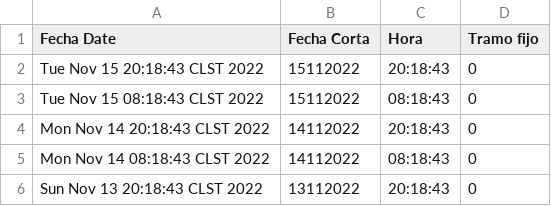
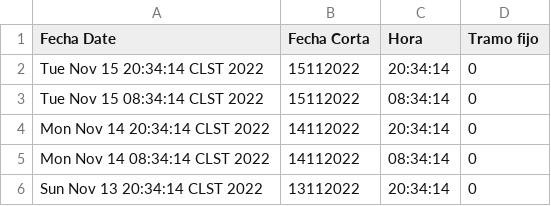
Before and after one commit to Alderan-Smile/JavaTest, a CSV file: javatest/salida/ArchivoPruebaTramo.CSV, drawn as a sheet.

```diff
--- a/javatest/salida/ArchivoPruebaTramo.CSV
+++ b/javatest/salida/ArchivoPruebaTramo.CSV
@@ -1,6 +1,6 @@
 Fecha Date;Fecha Corta;Hora;Tramo fijo
-Tue Nov 15 20:18:43 CLST 2022;15112022;20:18:43;0
-Tue Nov 15 08:18:43 CLST 2022;15112022;08:18:43;0
-Mon Nov 14 20:18:43 CLST 2022;14112022;20:18:43;0
-Mon Nov 14 08:18:43 CLST 2022;14112022;08:18:43;0
-Sun Nov 13 20:18:43 CLST 2022;13112022;20:18:43;0
+Tue Nov 15 20:34:14 CLST 2022;15112022;20:34:14;0
+Tue Nov 15 08:34:14 CLST 2022;15112022;08:34:14;0
+Mon Nov 14 20:34:14 CLST 2022;14112022;20:34:14;0
+Mon Nov 14 08:34:14 CLST 2022;14112022;08:34:14;0
+Sun Nov 13 20:34:14 CLST 2022;13112022;20:34:14;0
```
Also changed, not shown: javatest/salida/ArchivoPruebaNoTramo.CSV, 1 other file.
